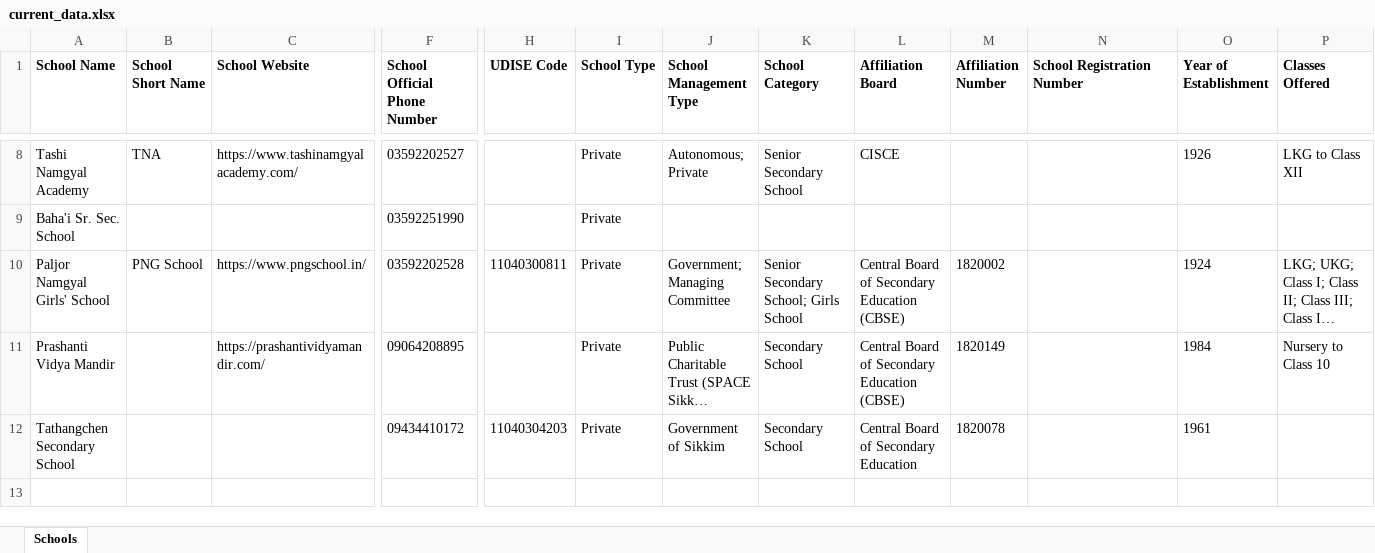
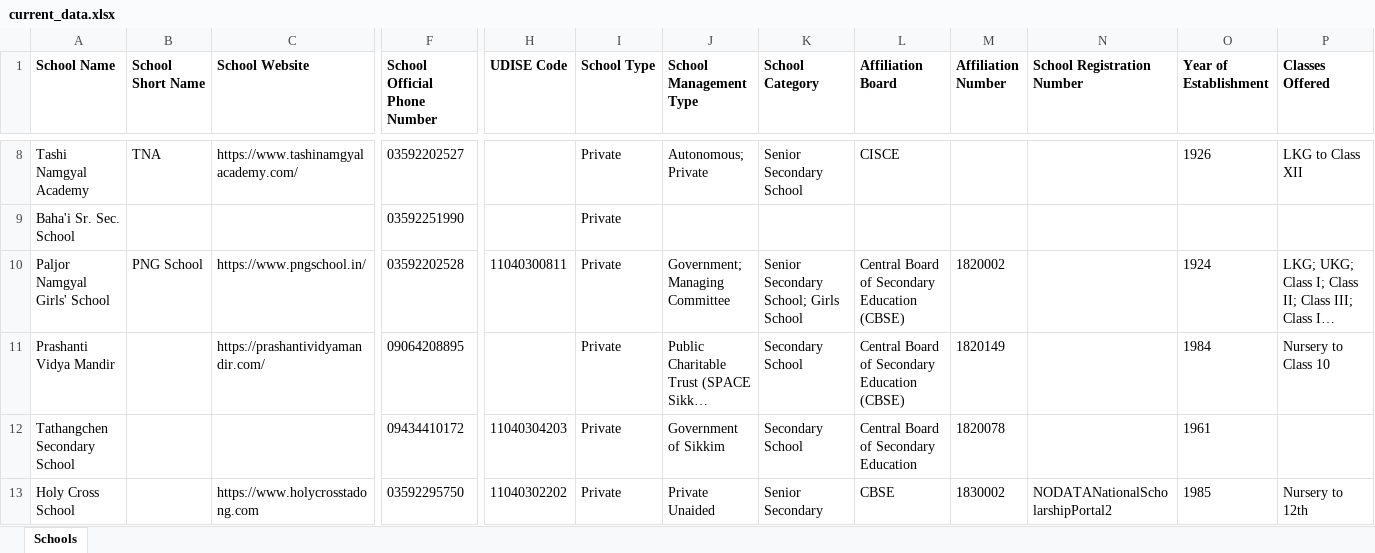
Before and after one commit to anandsagar6/School_Data_Scraper, an Excel workbook: Excel_Data/current_data.xlsx, sheet Schools, drawn as a sheet; only a part is shown, gaps mark what is left out; long unchanged cells end in …; values as stored, in another font and other column widths than the file's, no borders; rows hold the shown columns only; the diff names each change by its address in the sheet, - before the commit and + after, or states it on an @@ line.

Commit message:
school data: school saved in Sichey (rank 9/10)

```diff
--- a/Excel_Data/current_data.xlsx (sheet Schools)
+++ b/Excel_Data/current_data.xlsx (sheet Schools)
+row 13: Holy Cross School |  | https://www.holycrosstadong.com | 03592295750 | 11040302202 | Private | Private Unaided | Senior Secondary | CBSE | 1830002 | NODATANationalScholarshipPortal2 | 1985 | Nursery to 12th
```
Also changed, not shown: Excel_Data/master_data.xlsx, Temp_Data/Sikkim_Sichey_temporary_schools.xlsx, 1 other file.
